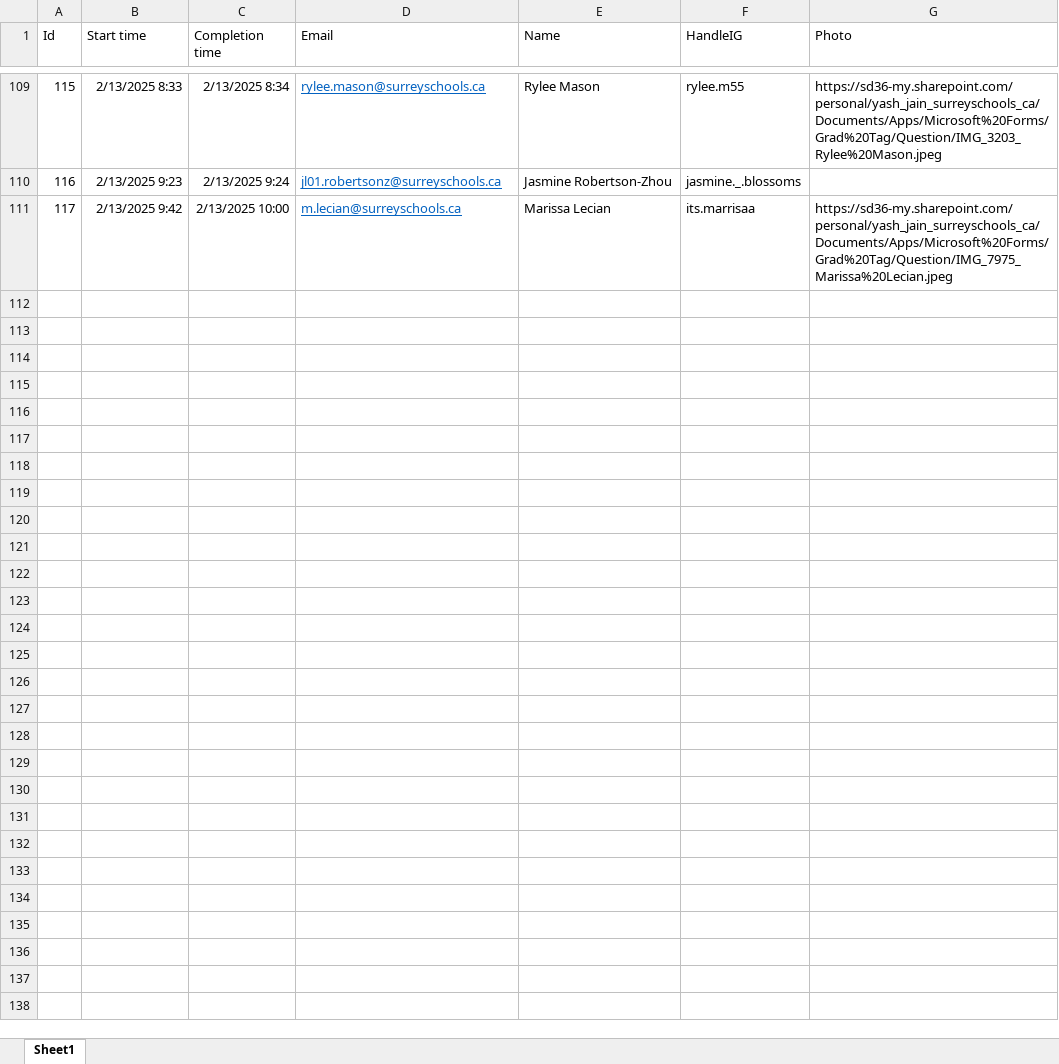
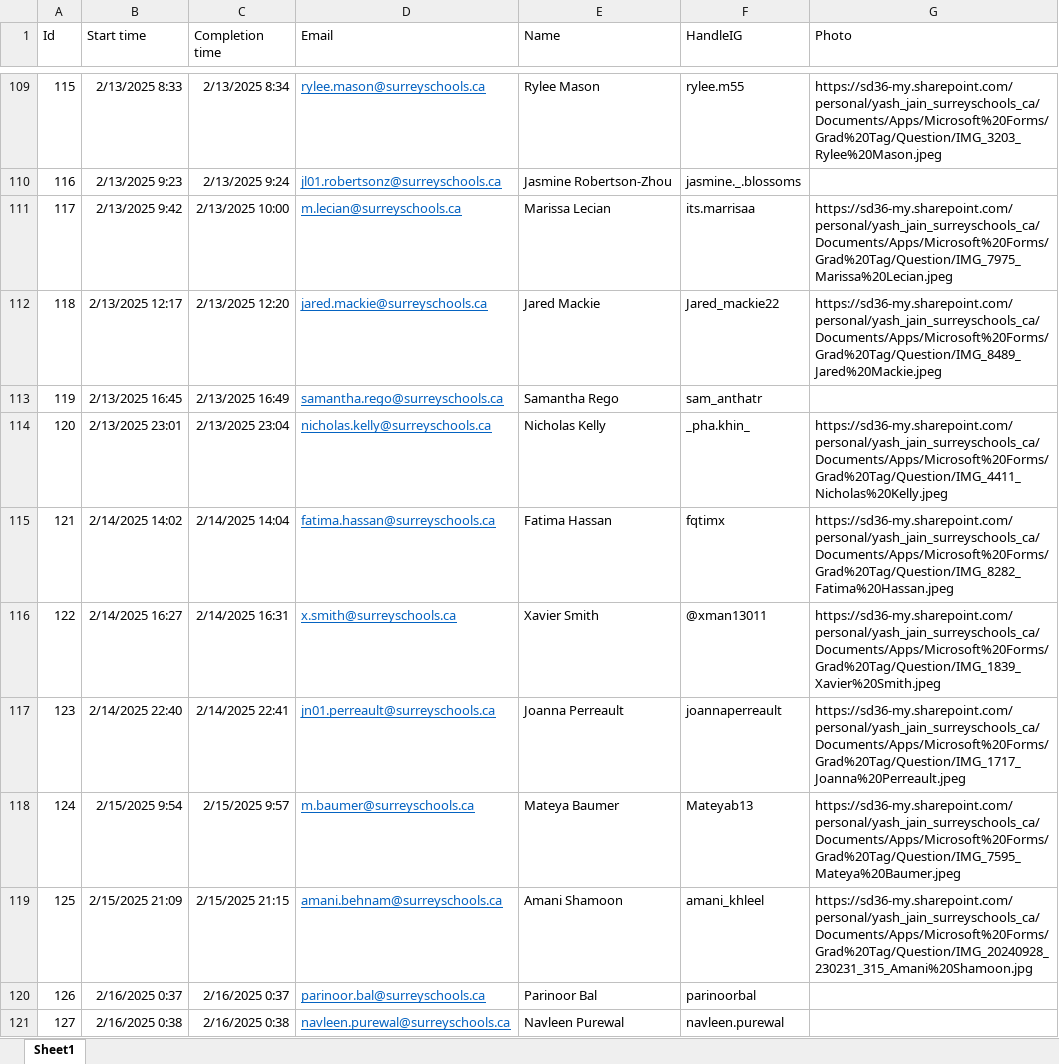
Before and after one commit to SalishGradTag/SalishGradTag.github.io, an Excel workbook: src/player_data.xlsx, sheet Sheet1, drawn as a sheet; only a part is shown, gaps mark what is left out; values as stored, in another font and other column widths than the file's, no borders; table styles not drawn; the diff covers the shown part only; the diff names each change by its address in the sheet, - before the commit and + after, or states it on an @@ line.

```diff
--- a/src/player_data.xlsx (sheet Sheet1)
+++ b/src/player_data.xlsx (sheet Sheet1)
+row 112: 118 | 2/13/2025 12:17 | 2/13/2025 12:20 | jared.mackie@surreyschools.ca | Jared Mackie | Jared_mackie22 | https://sd36-my.sharepoint.com/personal/yash_jain_surreyschools_ca/Documents/Apps/Microsoft%20Forms/Grad%20Tag/Question/IMG_8489_Jared%20Mackie.jpeg
+row 113: 119 | 2/13/2025 16:45 | 2/13/2025 16:49 | samantha.rego@surreyschools.ca | Samantha Rego | sam_anthatr
+row 114: 120 | 2/13/2025 23:01 | 2/13/2025 23:04 | nicholas.kelly@surreyschools.ca | Nicholas Kelly | _pha.khin_ | https://sd36-my.sharepoint.com/personal/yash_jain_surreyschools_ca/Documents/Apps/Microsoft%20Forms/Grad%20Tag/Question/IMG_4411_Nicholas%20Kelly.jpeg
+row 115: 121 | 2/14/2025 14:02 | 2/14/2025 14:04 | fatima.hassan@surreyschools.ca | Fatima Hassan | fqtimx | https://sd36-my.sharepoint.com/personal/yash_jain_surreyschools_ca/Documents/Apps/Microsoft%20Forms/Grad%20Tag/Question/IMG_8282_Fatima%20Hassan.jpeg
+row 116: 122 | 2/14/2025 16:27 | 2/14/2025 16:31 | x.smith@surreyschools.ca | Xavier Smith | @xman13011 | https://sd36-my.sharepoint.com/personal/yash_jain_surreyschools_ca/Documents/Apps/Microsoft%20Forms/Grad%20Tag/Question/IMG_1839_Xavier%20Smith.jpeg
+row 117: 123 | 2/14/2025 22:40 | 2/14/2025 22:41 | jn01.perreault@surreyschools.ca | Joanna Perreault | joannaperreault | https://sd36-my.sharepoint.com/personal/yash_jain_surreyschools_ca/Documents/Apps/Microsoft%20Forms/Grad%20Tag/Question/IMG_1717_Joanna%20Perreault.jpeg
+row 118: 124 | 2/15/2025 9:54 | 2/15/2025 9:57 | m.baumer@surreyschools.ca | Mateya Baumer | Mateyab13 | https://sd36-my.sharepoint.com/personal/yash_jain_surreyschools_ca/Documents/Apps/Microsoft%20Forms/Grad%20Tag/Question/IMG_7595_Mateya%20Baumer.jpeg
+row 119: 125 | 2/15/2025 21:09 | 2/15/2025 21:15 | amani.behnam@surreyschools.ca | Amani Shamoon | amani_khleel | https://sd36-my.sharepoint.com/personal/yash_jain_surreyschools_ca/Documents/Apps/Microsoft%20Forms/Grad%20Tag/Question/IMG_20240928_230231_315_Amani%20Shamoon.jpg
+row 120: 126 | 2/16/2025 0:37 | 2/16/2025 0:37 | parinoor.bal@surreyschools.ca | Parinoor Bal | parinoorbal
+row 121: 127 | 2/16/2025 0:38 | 2/16/2025 0:38 | navleen.purewal@surreyschools.ca | Navleen Purewal | navleen.purewal
```
Also changed, not shown: 18 added rows and 2 edited cells elsewhere in this sheet, 23 other files.
